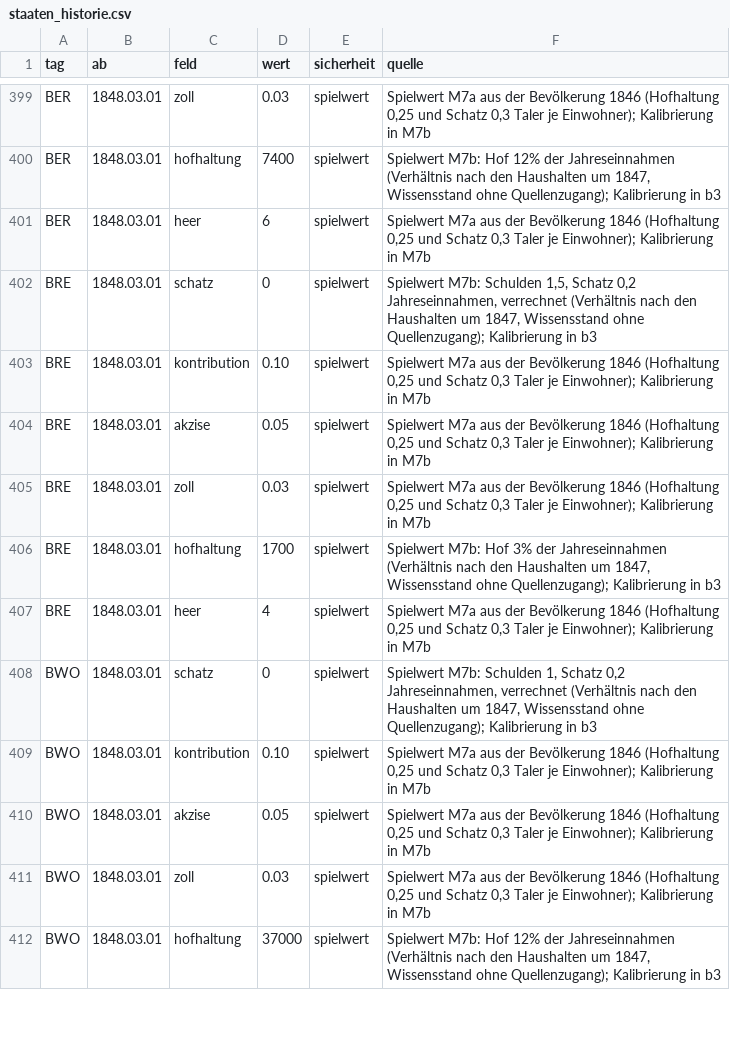
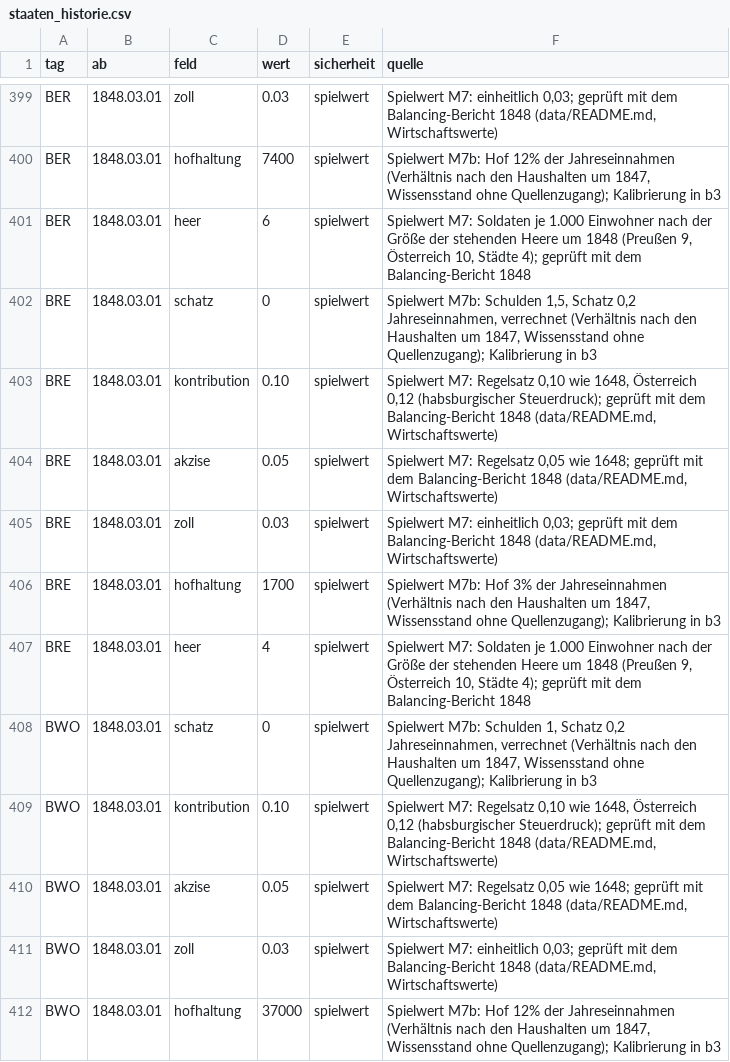
Before and after one commit to Hoylerma/Game, a CSV file: data/tabellen/staaten_historie.csv, drawn as a sheet; only a part is shown, gaps mark what is left out; the diff covers the shown part only; the diff names each change by its address in the sheet, - before the commit and + after, or states it on an @@ line.

```diff
--- a/data/tabellen/staaten_historie.csv
+++ b/data/tabellen/staaten_historie.csv
-F399 (quelle): Spielwert M7a aus der Bevölkerung 1846 (Hofhaltung 0,25 und Schatz 0,3 Taler je Einwohner); Kalibrierung in M7b
+F399 (quelle): Spielwert M7: einheitlich 0,03; geprüft mit dem Balancing-Bericht 1848 (data/README.md, Wirtschaftswerte)
-F401 (quelle): Spielwert M7a aus der Bevölkerung 1846 (Hofhaltung 0,25 und Schatz 0,3 Taler je Einwohner); Kalibrierung in M7b
+F401 (quelle): Spielwert M7: Soldaten je 1.000 Einwohner nach der Größe der stehenden Heere um 1848 (Preußen 9, Österreich 10, Städte 4); geprüft mit dem Balancing-Bericht 1848
-F403 (quelle): Spielwert M7a aus der Bevölkerung 1846 (Hofhaltung 0,25 und Schatz 0,3 Taler je Einwohner); Kalibrierung in M7b
+F403 (quelle): Spielwert M7: Regelsatz 0,10 wie 1648, Österreich 0,12 (habsburgischer Steuerdruck); geprüft mit dem Balancing-Bericht 1848 (data/README.md, Wirtschaftswerte)
-F404 (quelle): Spielwert M7a aus der Bevölkerung 1846 (Hofhaltung 0,25 und Schatz 0,3 Taler je Einwohner); Kalibrierung in M7b
+F404 (quelle): Spielwert M7: Regelsatz 0,05 wie 1648; geprüft mit dem Balancing-Bericht 1848 (data/README.md, Wirtschaftswerte)
-F405 (quelle): Spielwert M7a aus der Bevölkerung 1846 (Hofhaltung 0,25 und Schatz 0,3 Taler je Einwohner); Kalibrierung in M7b
+F405 (quelle): Spielwert M7: einheitlich 0,03; geprüft mit dem Balancing-Bericht 1848 (data/README.md, Wirtschaftswerte)
-F407 (quelle): Spielwert M7a aus der Bevölkerung 1846 (Hofhaltung 0,25 und Schatz 0,3 Taler je Einwohner); Kalibrierung in M7b
+F407 (quelle): Spielwert M7: Soldaten je 1.000 Einwohner nach der Größe der stehenden Heere um 1848 (Preußen 9, Österreich 10, Städte 4); geprüft mit dem Balancing-Bericht 1848
-F409 (quelle): Spielwert M7a aus der Bevölkerung 1846 (Hofhaltung 0,25 und Schatz 0,3 Taler je Einwohner); Kalibrierung in M7b
+F409 (quelle): Spielwert M7: Regelsatz 0,10 wie 1648, Österreich 0,12 (habsburgischer Steuerdruck); geprüft mit dem Balancing-Bericht 1848 (data/README.md, Wirtschaftswerte)
-F410 (quelle): Spielwert M7a aus der Bevölkerung 1846 (Hofhaltung 0,25 und Schatz 0,3 Taler je Einwohner); Kalibrierung in M7b
+F410 (quelle): Spielwert M7: Regelsatz 0,05 wie 1648; geprüft mit dem Balancing-Bericht 1848 (data/README.md, Wirtschaftswerte)
-F411 (quelle): Spielwert M7a aus der Bevölkerung 1846 (Hofhaltung 0,25 und Schatz 0,3 Taler je Einwohner); Kalibrierung in M7b
+F411 (quelle): Spielwert M7: einheitlich 0,03; geprüft mit dem Balancing-Bericht 1848 (data/README.md, Wirtschaftswerte)
```
Also changed, not shown: 143 edited cells elsewhere in this file, 7 other files.
